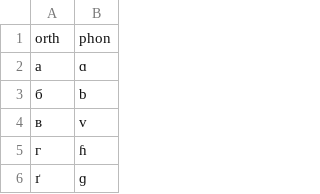
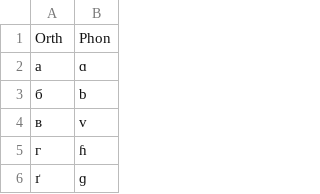
Before and after one commit to dmort27/epitran, a CSV file: epitran/data/map/ukr-Cyrl.csv, drawn as a sheet; only a part is shown; removed rows and columns are numbered as before the commit, all else as after; the diff names each change by its address in the sheet, - before the commit and + after, or states it on an @@ line.

```diff
--- a/epitran/data/map/ukr-Cyrl.csv
+++ b/epitran/data/map/ukr-Cyrl.csv
-row 1: orth | phon
+row 1: Orth | Phon
```
Also changed, not shown: epitran/data/map/cat-Latn.csv, epitran/data/map/urd-Arab.csv, 4 other files.
